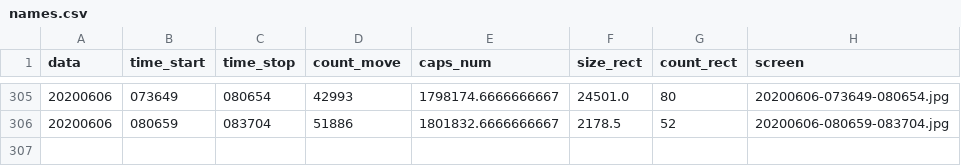
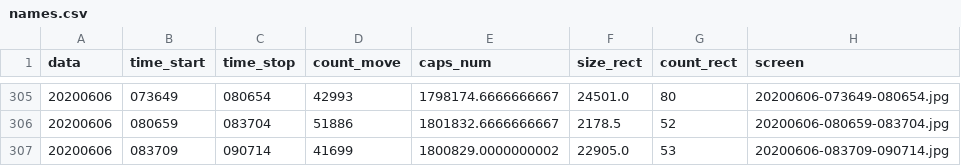
Before and after one commit to va1entei/puszcza_cam2, a CSV file: insec/names.csv, drawn as a sheet; only a part is shown, gaps mark what is left out; the diff names each change by its address in the sheet, - before the commit and + after, or states it on an @@ line.

```diff
--- a/insec/names.csv
+++ b/insec/names.csv
+row 307: 20200606 | 083709 | 090714 | 41699 | 1800829.0000000002 | 22905.0 | 53 | 20200606-083709-090714.jpg
```
Also changed, not shown: 2 other files.
